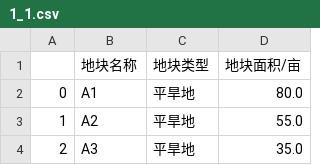
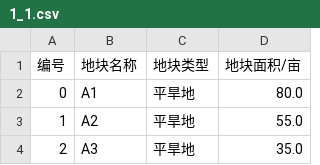
Before and after one commit to zmylyh/modeling, a CSV file: csv/1_1.csv, drawn as a sheet; only a part is shown.

Commit message:
data

```diff
--- a/csv/1_1.csv
+++ b/csv/1_1.csv
@@ -1,2 +1,2 @@
-,地块名称,地块类型,地块面积/亩
+编号,地块名称,地块类型,地块面积/亩
 0,A1,平旱地,80.0
```
Also changed, not shown: csv/1_2.csv, csv/2_1.csv, 1 other file.
